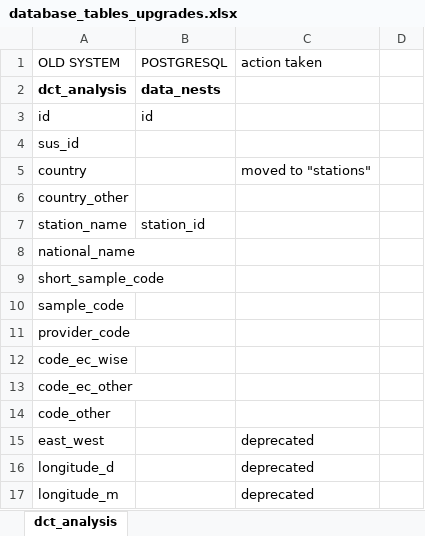
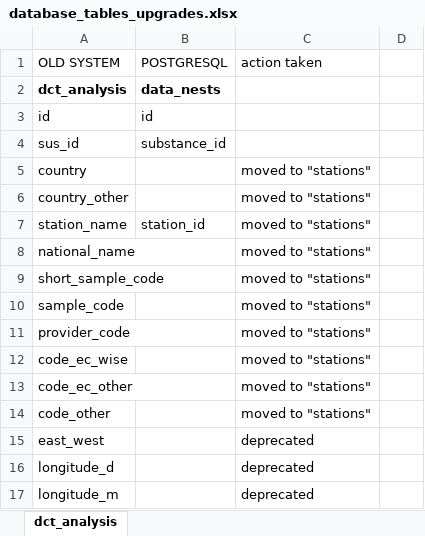
Before and after one commit to mklauco/norman_database_system, an Excel workbook: _data/database_tables_upgrades.xlsx, sheet dct_analysis, drawn as a sheet; only a part is shown; values as stored, in another font and other column widths than the file's, no borders; the diff covers the shown part only; the diff names each change by its address in the sheet, - before the commit and + after, or states it on an @@ line.

```diff
--- a/_data/database_tables_upgrades.xlsx (sheet dct_analysis)
+++ b/_data/database_tables_upgrades.xlsx (sheet dct_analysis)
-B4 (POSTGRESQL): (empty)
+B4 (POSTGRESQL): substance_id
-C6:C14 (action taken): (empty)
+C6:C14 (action taken): moved to "stations"
```
Also changed, not shown: 35 edited cells and cell formats elsewhere in this sheet, 1 other file.
